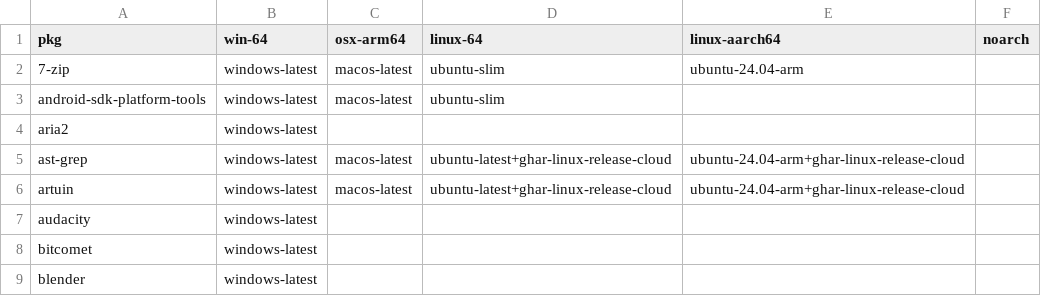
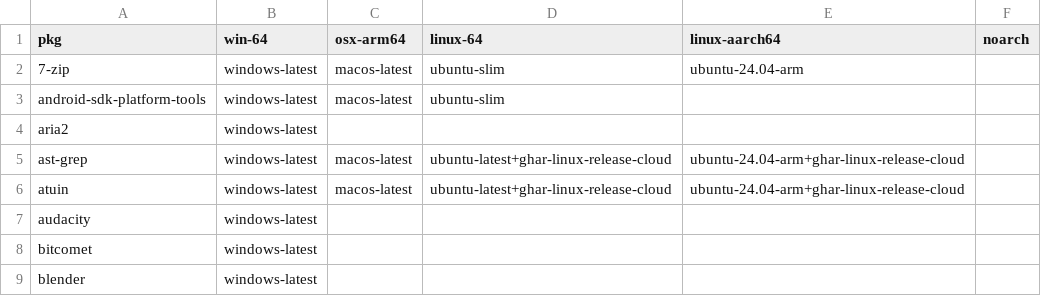
Before and after one commit to Glatzel/demon-forge, a CSV file: packages.csv, drawn as a sheet; only a part is shown.

Commit message:
Update packages.csv

```diff
--- a/packages.csv
+++ b/packages.csv
@@ -5,3 +5,3 @@ aria2,windows-latest,,,,
 ast-grep,windows-latest,macos-latest,ubuntu-latest+ghar-linux-release-cloud,ubuntu-24.04-arm+ghar-linux-release-cloud,
-artuin,windows-latest,macos-latest,ubuntu-latest+ghar-linux-release-cloud,ubuntu-24.04-arm+ghar-linux-release-cloud,
+atuin,windows-latest,macos-latest,ubuntu-latest+ghar-linux-release-cloud,ubuntu-24.04-arm+ghar-linux-release-cloud,
 audacity,windows-latest,,,,
```
